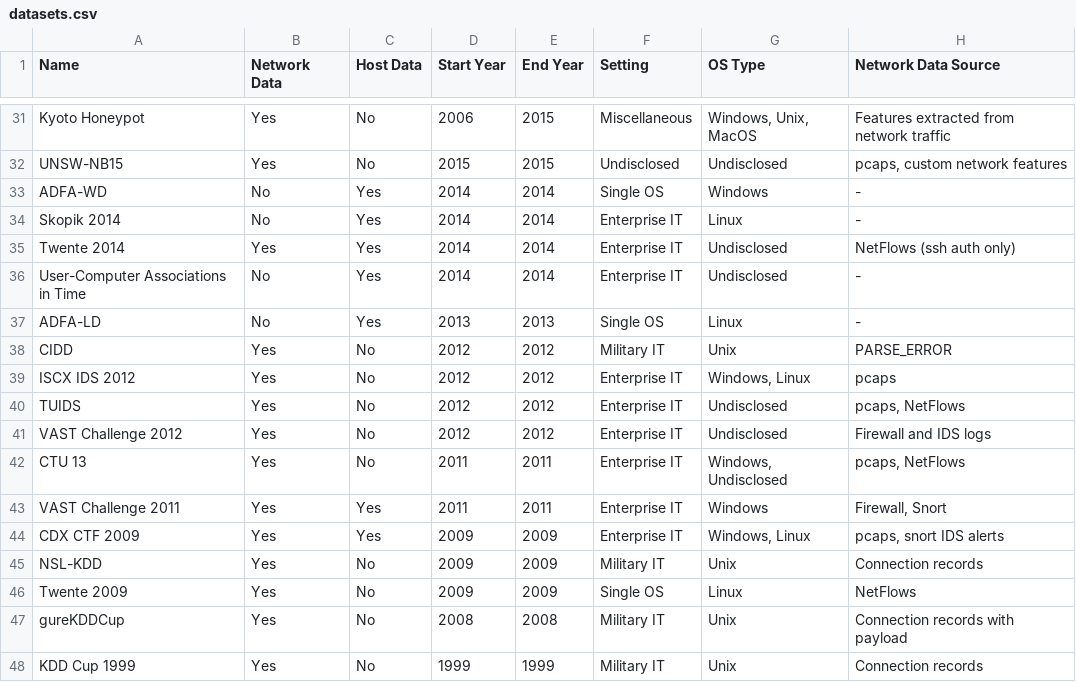
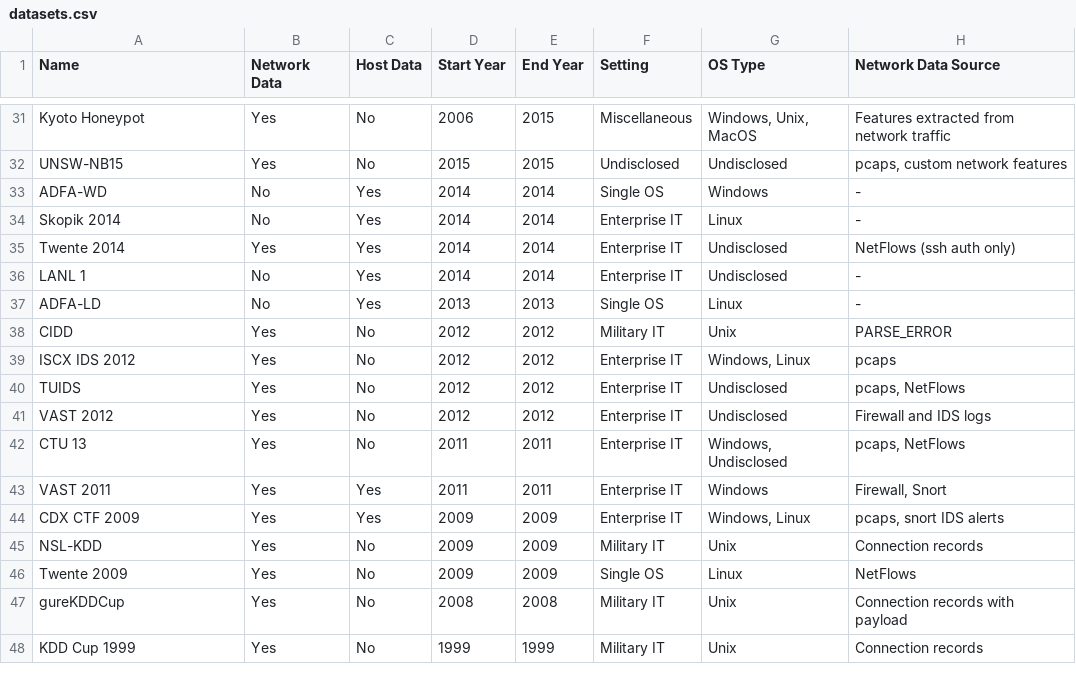
Before and after one commit to fkie-cad/COMIDDS, a CSV file: assets/data/datasets.csv, drawn as a sheet; only a part is shown, gaps mark what is left out; the diff covers the shown part only; the diff names each change by its address in the sheet, - before the commit and + after, or states it on an @@ line.

```diff
--- a/assets/data/datasets.csv
+++ b/assets/data/datasets.csv
-A36 (Name): User-Computer Associations in Time
+A36 (Name): LANL 1
-A41 (Name): VAST Challenge 2012
+A41 (Name): VAST 2012
-A43 (Name): VAST Challenge 2011
+A43 (Name): VAST 2011
```
Also changed, not shown: 10 edited cells elsewhere in this file, 3 other files.
